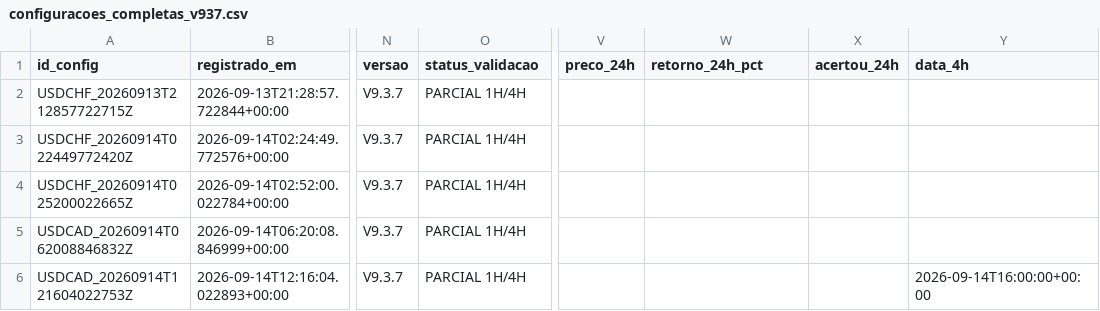
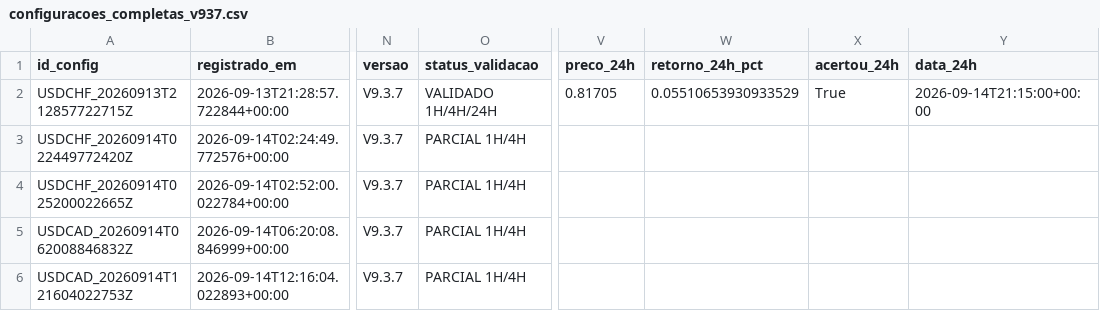
Before and after one commit to aparecidomikael97-ship-it/usd-macro-pro-v4, a CSV file: dados/configuracoes_completas_v937.csv, drawn as a sheet; only a part is shown, gaps mark what is left out; the diff names each change by its address in the sheet, - before the commit and + after, or states it on an @@ line.

Commit message:
V9.3.7: registra configuração completa

```diff
--- a/dados/configuracoes_completas_v937.csv
+++ b/dados/configuracoes_completas_v937.csv
-Y1: data_4h
+Y1: data_24h
-O2 (status_validacao): PARCIAL 1H/4H
+O2 (status_validacao): VALIDADO 1H/4H/24H
-V2 (preco_24h): (empty)
+V2 (preco_24h): 0.81705
-W2 (retorno_24h_pct): (empty)
+W2 (retorno_24h_pct): 0.05510653930933529
-X2 (acertou_24h): (empty)
+X2 (acertou_24h): True
-Y2 (data_24h): (empty)
+Y2 (data_24h): 2026-09-14T21:15:00+00:00
-Y6 (data_24h): 2026-09-14T16:00:00+00:00
+Y6 (data_24h): (empty)
```
